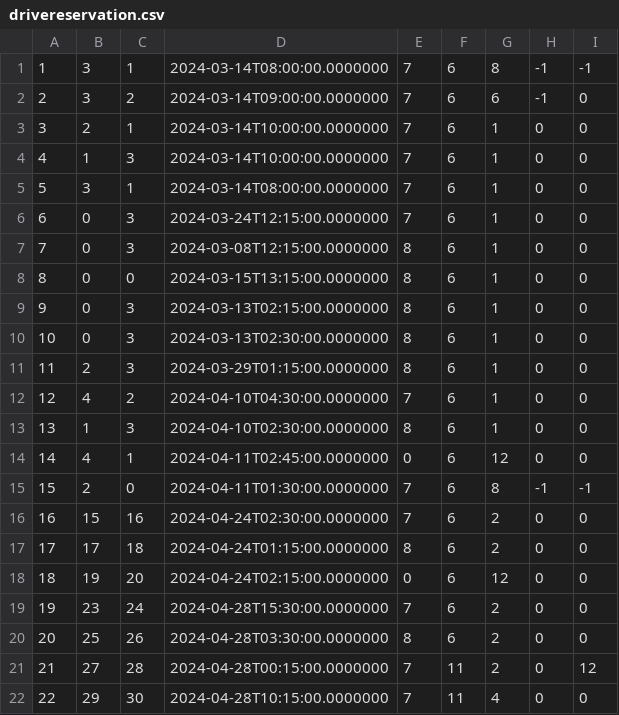
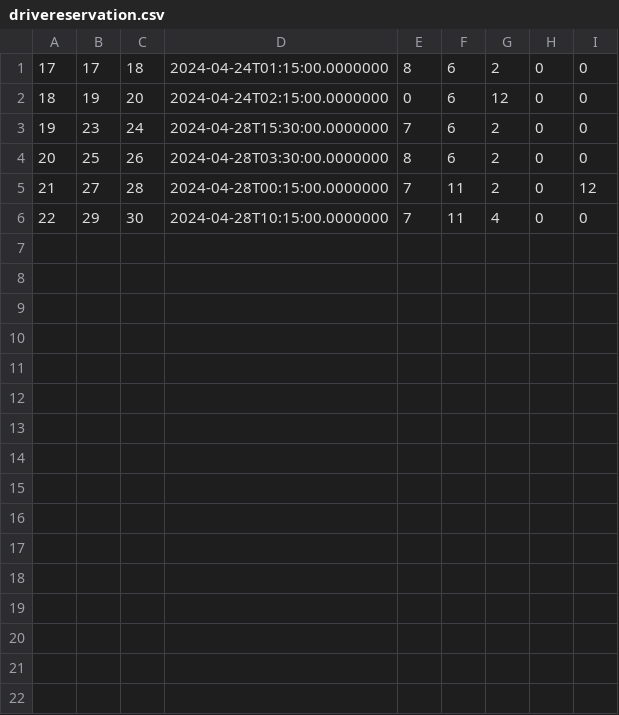
Before and after one commit to matejaaj/Booking, a CSV file: Resources/Data/drivereservation.csv, drawn as a sheet; the diff names each change by its address in the sheet, - before the commit and + after, or states it on an @@ line.

```diff
--- a/Resources/Data/drivereservation.csv
+++ b/Resources/Data/drivereservation.csv
-row 1: 1 | 3 | 1 | 2024-03-14T08:00:00.0000000 | 7 | 6 | 8 | -1 | -1
-row 2: 2 | 3 | 2 | 2024-03-14T09:00:00.0000000 | 7 | 6 | 6 | -1 | 0
-row 3: 3 | 2 | 1 | 2024-03-14T10:00:00.0000000 | 7 | 6 | 1 | 0 | 0
-row 4: 4 | 1 | 3 | 2024-03-14T10:00:00.0000000 | 7 | 6 | 1 | 0 | 0
-row 5: 5 | 3 | 1 | 2024-03-14T08:00:00.0000000 | 7 | 6 | 1 | 0 | 0
-row 6: 6 | 0 | 3 | 2024-03-24T12:15:00.0000000 | 7 | 6 | 1 | 0 | 0
-row 7: 7 | 0 | 3 | 2024-03-08T12:15:00.0000000 | 8 | 6 | 1 | 0 | 0
-row 8: 8 | 0 | 0 | 2024-03-15T13:15:00.0000000 | 8 | 6 | 1 | 0 | 0
-row 9: 9 | 0 | 3 | 2024-03-13T02:15:00.0000000 | 8 | 6 | 1 | 0 | 0
-row 10: 10 | 0 | 3 | 2024-03-13T02:30:00.0000000 | 8 | 6 | 1 | 0 | 0
-row 11: 11 | 2 | 3 | 2024-03-29T01:15:00.0000000 | 8 | 6 | 1 | 0 | 0
-row 12: 12 | 4 | 2 | 2024-04-10T04:30:00.0000000 | 7 | 6 | 1 | 0 | 0
-row 13: 13 | 1 | 3 | 2024-04-10T02:30:00.0000000 | 8 | 6 | 1 | 0 | 0
-row 14: 14 | 4 | 1 | 2024-04-11T02:45:00.0000000 | 0 | 6 | 12 | 0 | 0
-row 15: 15 | 2 | 0 | 2024-04-11T01:30:00.0000000 | 7 | 6 | 8 | -1 | -1
-row 16: 16 | 15 | 16 | 2024-04-24T02:30:00.0000000 | 7 | 6 | 2 | 0 | 0
```
Also changed, not shown: Resources/Data/images.csv, Resources/Data/tourRequestSegment.csv, 21 other files.
